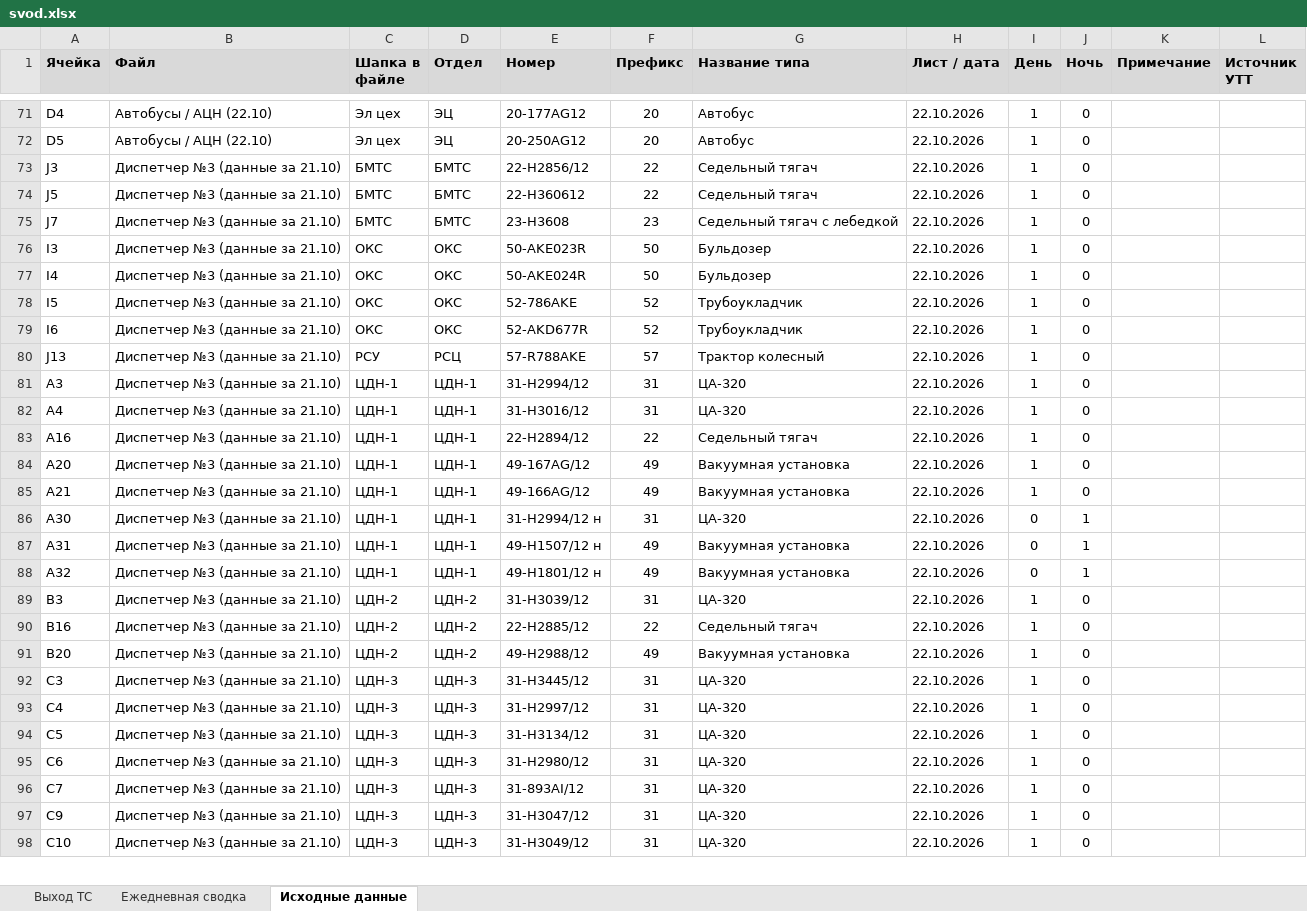
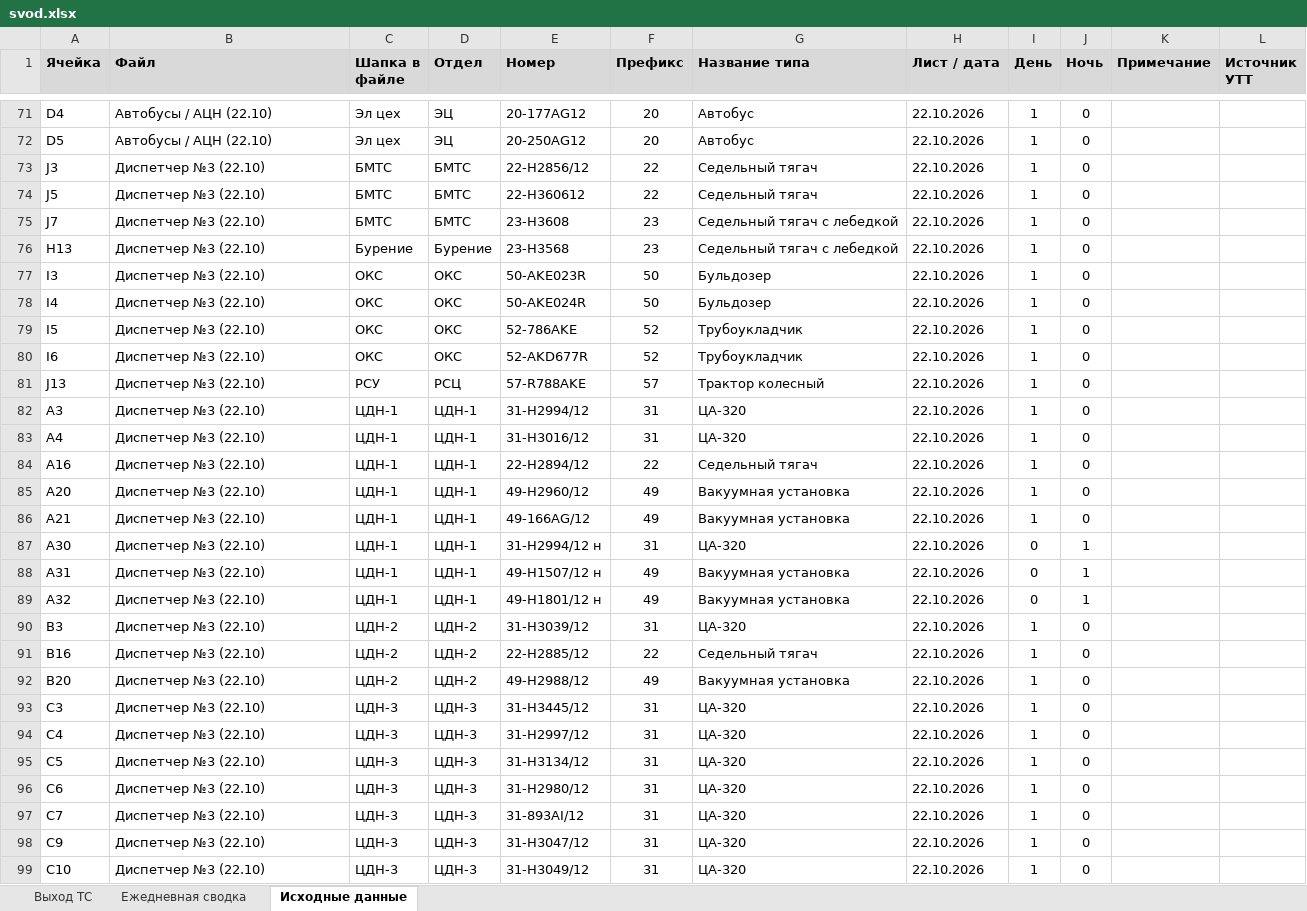
Before and after one commit to aura2889/summary, an Excel workbook: archive/2026-10-22/svod.xlsx, sheet Исходные данные, drawn as a sheet; only a part is shown, gaps mark what is left out; values as stored, in another font and other column widths than the file's, no borders; charts and pictures not drawn; addresses are those after the commit; the diff covers the shown part only; the diff names each change by its address in the sheet, - before the commit and + after, or states it on an @@ line.

```diff
--- a/archive/2026-10-22/svod.xlsx (sheet Исходные данные)
+++ b/archive/2026-10-22/svod.xlsx (sheet Исходные данные)
-B73:B75 (Файл): Диспетчер №3 (данные за 21.10)
+B73:B75 (Файл): Диспетчер №3 (22.10)
+row 76: H13 | Диспетчер №3 (22.10) | Бурение | Бурение | 23-Н3568 | 23 | Седельный тягач с лебедкой | 22.10.2026 | 1 | 0
-B77:B99 (Файл): Диспетчер №3 (данные за 21.10)
+B77:B99 (Файл): Диспетчер №3 (22.10)
-E85 (Номер): 49-167AG/12
+E85 (Номер): 49-Н2960/12
```
Also changed, not shown: 1 removed row and 49 edited cells elsewhere in this sheet, sheet Выход ТС, sheet Ежедневная сводка, raw/D3.xlsx, 6 other files.
